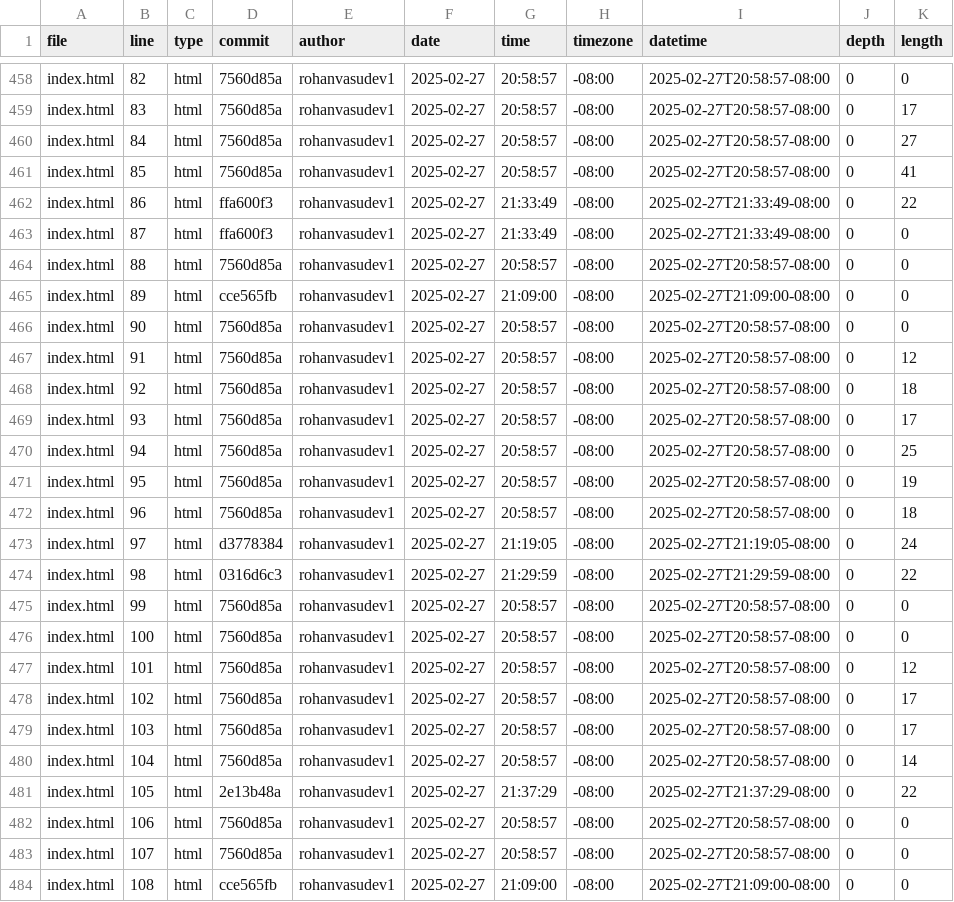
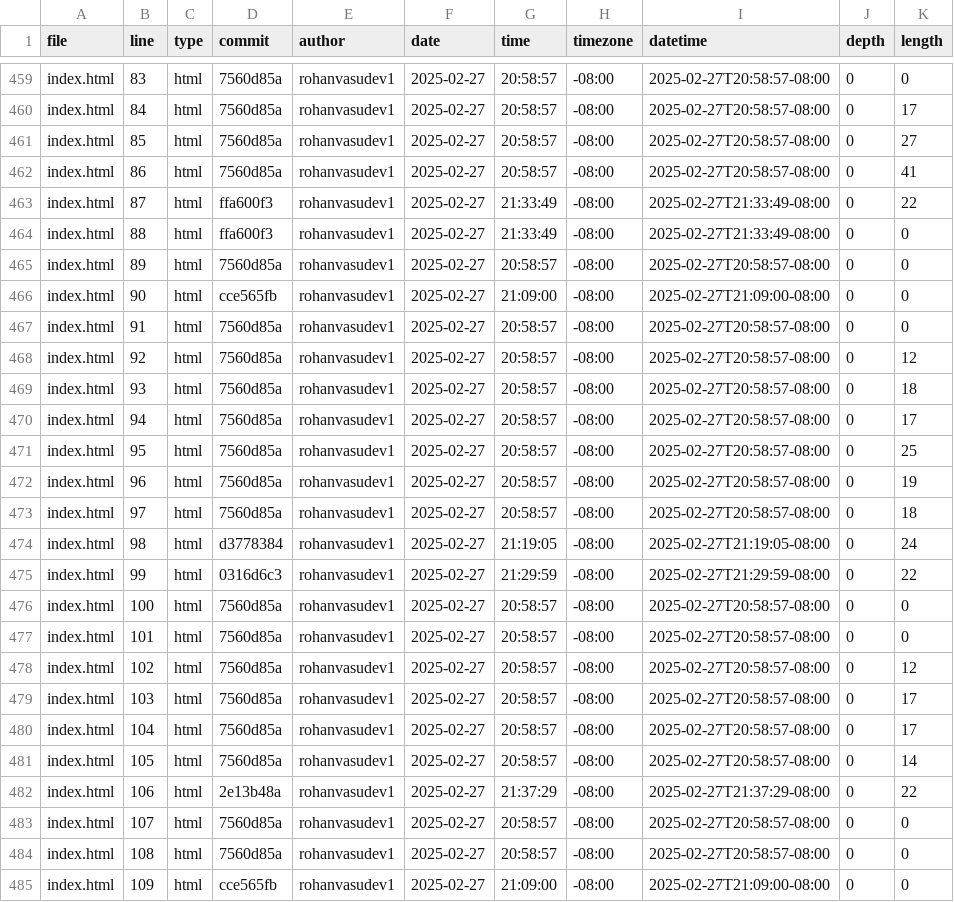
Before and after one commit to Rohanvasudev1/portfolio, a CSV file: meta/loc.csv, drawn as a sheet; only a part is shown, gaps mark what is left out; removed rows and columns are numbered as before the commit, all else as after; the diff covers the shown part only; the diff names each change by its address in the sheet, - before the commit and + after, or states it on an @@ line.

```diff
--- a/meta/loc.csv
+++ b/meta/loc.csv
-B459 (line): 82
+B459 (line): 83
-B460 (line): 83
+B460 (line): 84
-B461 (line): 84
+B461 (line): 85
-B462 (line): 85
+B462 (line): 86
-B463 (line): 86
+B463 (line): 87
-B464 (line): 87
+B464 (line): 88
-B465 (line): 88
+B465 (line): 89
-B466 (line): 89
+B466 (line): 90
-B467 (line): 90
+B467 (line): 91
-B468 (line): 91
+B468 (line): 92
-B469 (line): 92
+B469 (line): 93
-B470 (line): 93
+B470 (line): 94
-B471 (line): 94
+B471 (line): 95
-B472 (line): 95
+B472 (line): 96
-B473 (line): 96
+B473 (line): 97
-B474 (line): 97
+B474 (line): 98
-B475 (line): 98
+B475 (line): 99
-row 475: index.html | 99 | html | 7560d85a | rohanvasudev1 | 2025-02-27 | 20:58:57 | -08:00 | 2025-02-27T20:58:57-08:00 | 0 | 0
-K477 (length): 12
+K477 (length): 0
-K478 (length): 17
+K478 (length): 12
-K480 (length): 14
+K480 (length): 17
-D481 (commit): 2e13b48a
+D481 (commit): 7560d85a
-G481 (time): 21:37:29
+G481 (time): 20:58:57
-I481 (datetime): 2025-02-27T21:37:29-08:00
+I481 (datetime): 2025-02-27T20:58:57-08:00
-K481 (length): 22
+K481 (length): 14
-D482 (commit): 7560d85a
+D482 (commit): 2e13b48a
-G482 (time): 20:58:57
+G482 (time): 21:37:29
-I482 (datetime): 2025-02-27T20:58:57-08:00
+I482 (datetime): 2025-02-27T21:37:29-08:00
-K482 (length): 0
+K482 (length): 22
+row 484: index.html | 108 | html | 7560d85a | rohanvasudev1 | 2025-02-27 | 20:58:57 | -08:00 | 2025-02-27T20:58:57-08:00 | 0 | 0
-B485 (line): 108
+B485 (line): 109
```
Also changed, not shown: 1 added row and 104 edited cells elsewhere in this file.
